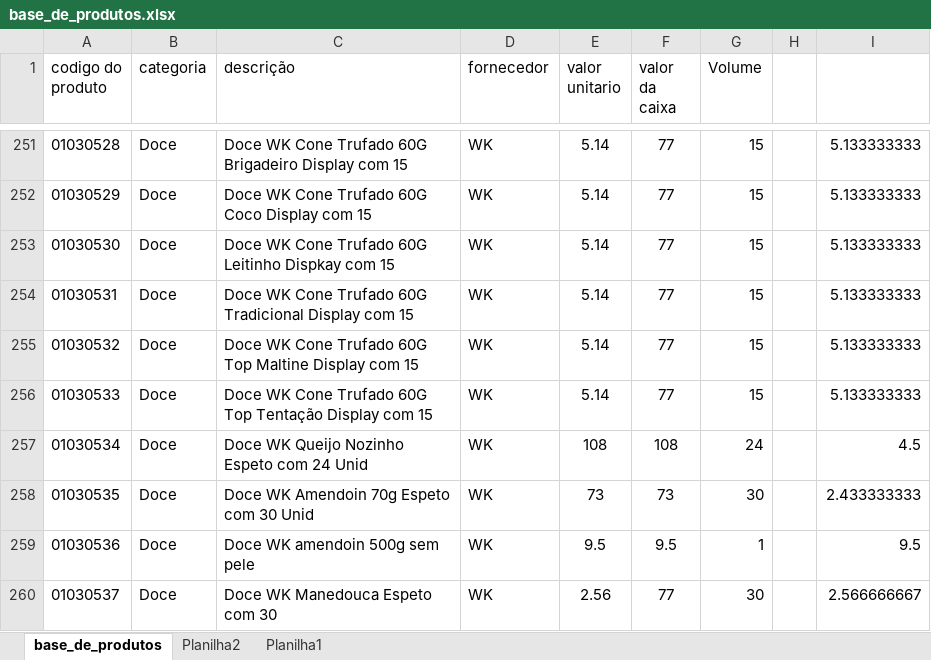
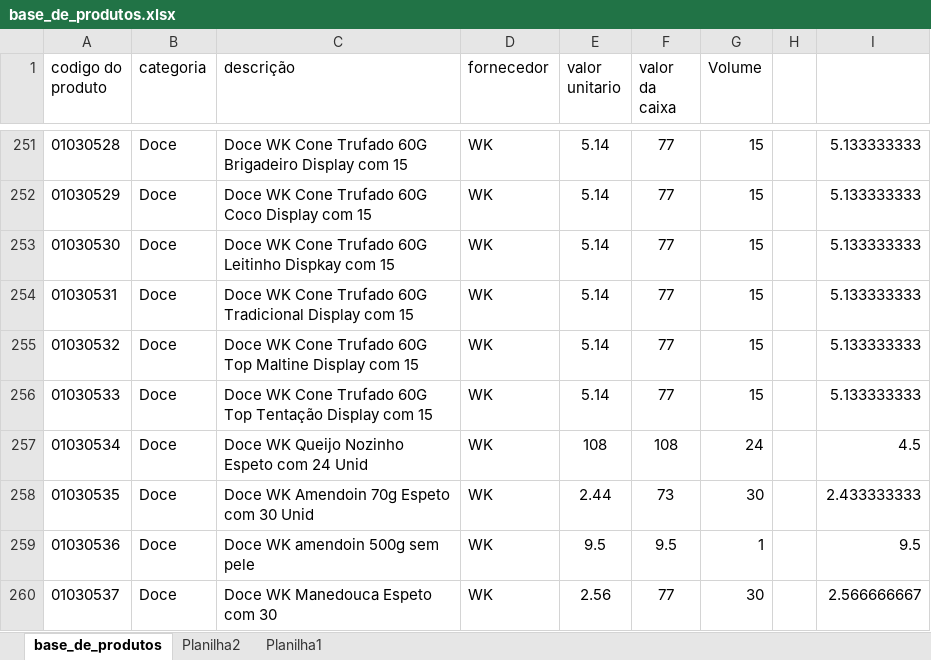
Before and after one commit to PBWebdesignerPP/bsbox, an Excel workbook: base_de_produtos.xlsx, sheet base_de_produtos, drawn as a sheet; only a part is shown, gaps mark what is left out; values as stored, in another font and other column widths than the file's, no borders; the diff names each change by its address in the sheet, - before the commit and + after, or states it on an @@ line.

Commit message:
V 1703206

```diff
--- a/base_de_produtos.xlsx (sheet base_de_produtos)
+++ b/base_de_produtos.xlsx (sheet base_de_produtos)
-E258 (valor unitario): 73
+E258 (valor unitario): 2.44
```
